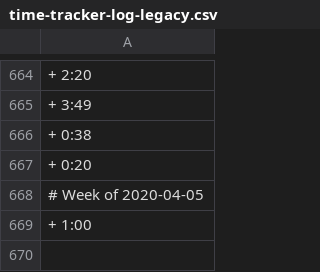
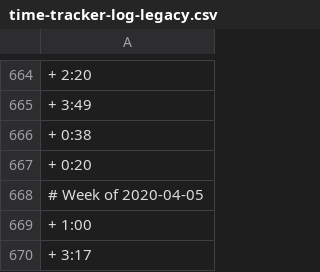
Before and after one commit to benleamon/public-data, a CSV file: time-tracker-log-legacy.csv, drawn as a sheet; only a part is shown, gaps mark what is left out; the diff names each change by its address in the sheet, - before the commit and + after, or states it on an @@ line.

```diff
--- a/time-tracker-log-legacy.csv
+++ b/time-tracker-log-legacy.csv
+row 670: + 3:17
```
Also changed, not shown: time-tracker-log.csv.
